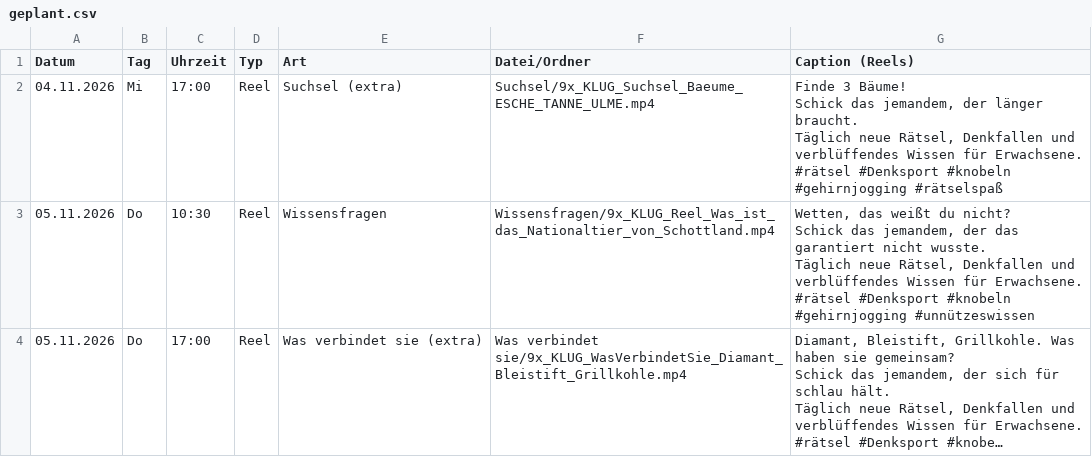
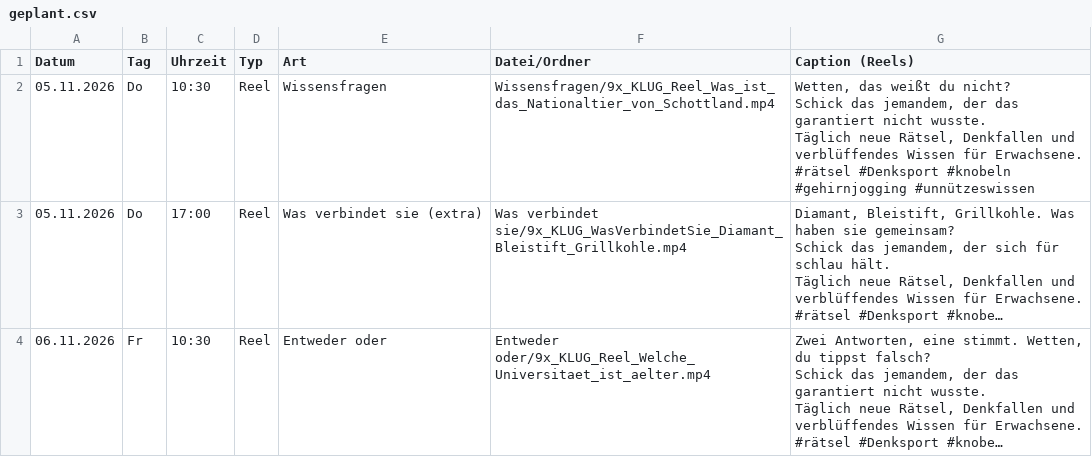
Before and after one commit to 9xKLUG/9xklug-autopost, a CSV file: status/geplant.csv, drawn as a sheet; only a part is shown; the shorter side is filled out with more unchanged rows; long unchanged cells end in ….

```diff
--- a/status/geplant.csv
+++ b/status/geplant.csv
@@ -1,8 +1,2 @@
 Datum;Tag;Uhrzeit;Typ;Art;Datei/Ordner;Caption (Reels)
-04.11.2026;Mi;17:00;Reel;Suchsel (extra);Suchsel/9x_KLUG_Suchsel_Baeume_ESCHE_TANNE_ULME.mp4;"Finde 3 Bäume!
-Schick das jemandem, der länger braucht.
-
-Täglich neue Rätsel, Denkfallen und verblüffendes Wissen für Erwachsene.
-
-#rätsel #Denksport #knobeln #gehirnjogging #rätselspaß"
 05.11.2026;Do;10:30;Reel;Wissensfragen;Wissensfragen/9x_KLUG_Reel_Was_ist_das_Nationaltier_von_Schottland.mp4;"Wetten, das weißt du nicht?
```
Also changed, not shown: status/gepostet.csv, 1 other file.
